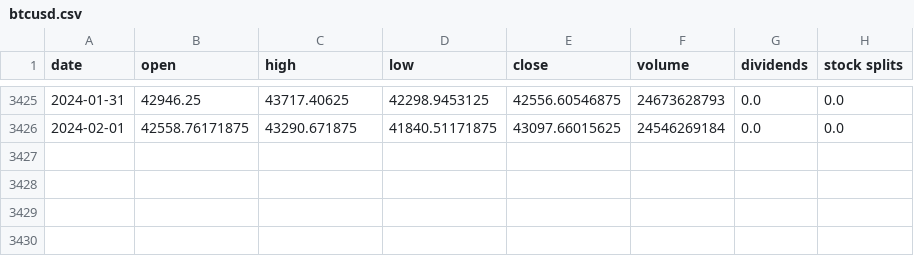
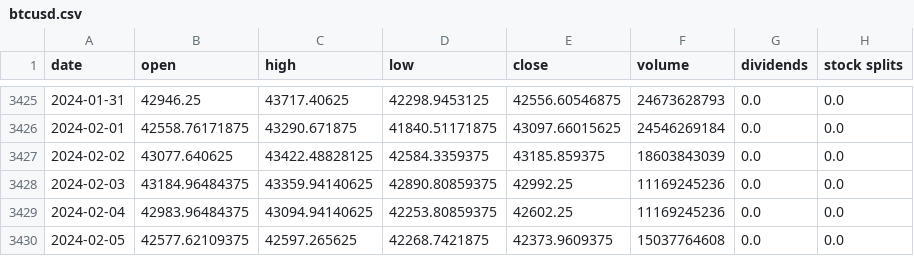
Before and after one commit to kirillsaidov/tm_forecast, a CSV file: data/btcusd.csv, drawn as a sheet; only a part is shown, gaps mark what is left out; the diff names each change by its address in the sheet, - before the commit and + after, or states it on an @@ line.

Commit message:
no 'date' in df fixed

```diff
--- a/data/btcusd.csv
+++ b/data/btcusd.csv
+row 3427: 2024-02-02 | 43077.640625 | 43422.48828125 | 42584.3359375 | 43185.859375 | 18603843039 | 0.0 | 0.0
+row 3428: 2024-02-03 | 43184.96484375 | 43359.94140625 | 42890.80859375 | 42992.25 | 11169245236 | 0.0 | 0.0
+row 3429: 2024-02-04 | 42983.96484375 | 43094.94140625 | 42253.80859375 | 42602.25 | 11169245236 | 0.0 | 0.0
+row 3430: 2024-02-05 | 42577.62109375 | 42597.265625 | 42268.7421875 | 42373.9609375 | 15037764608 | 0.0 | 0.0
```
Also changed, not shown: 1 other file.
